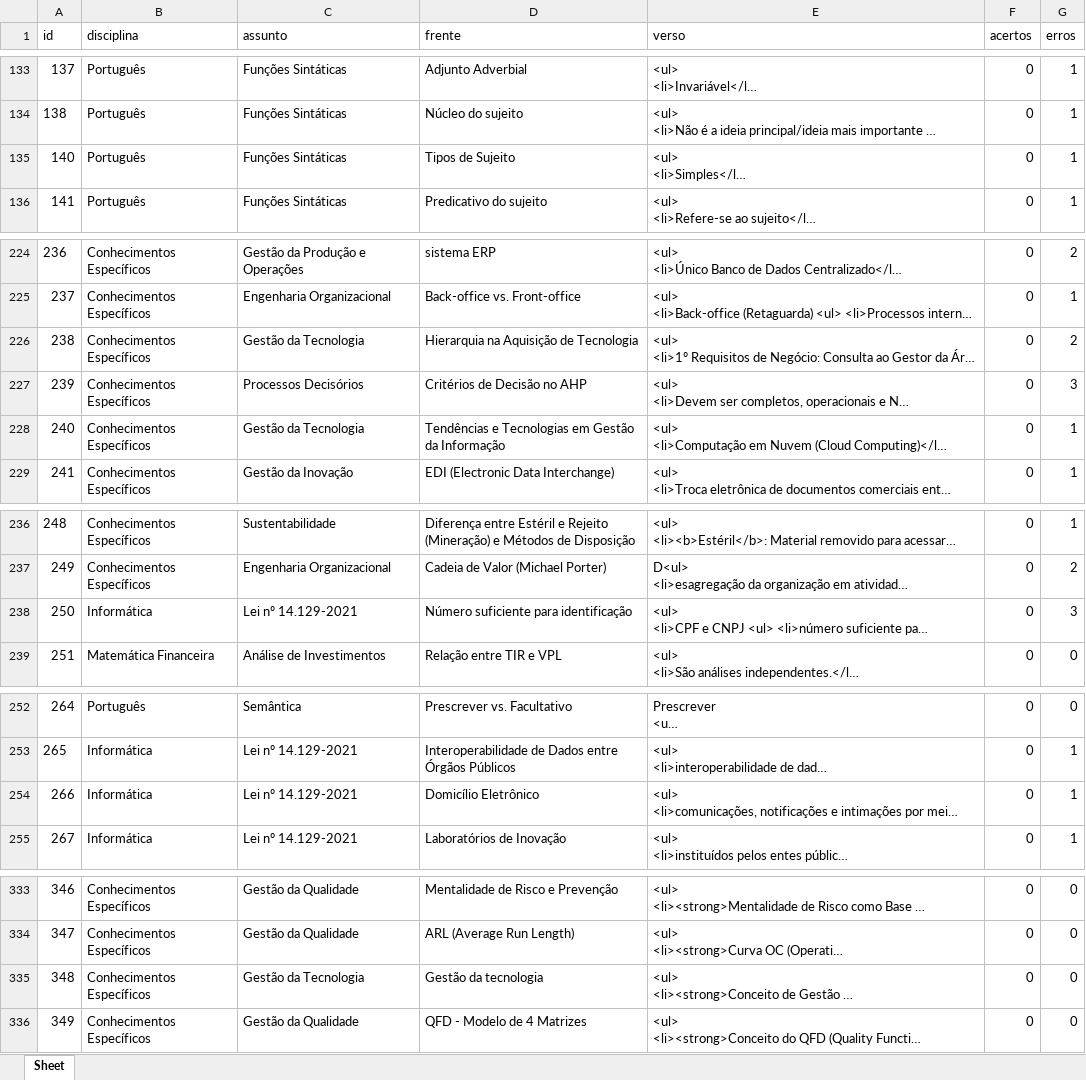
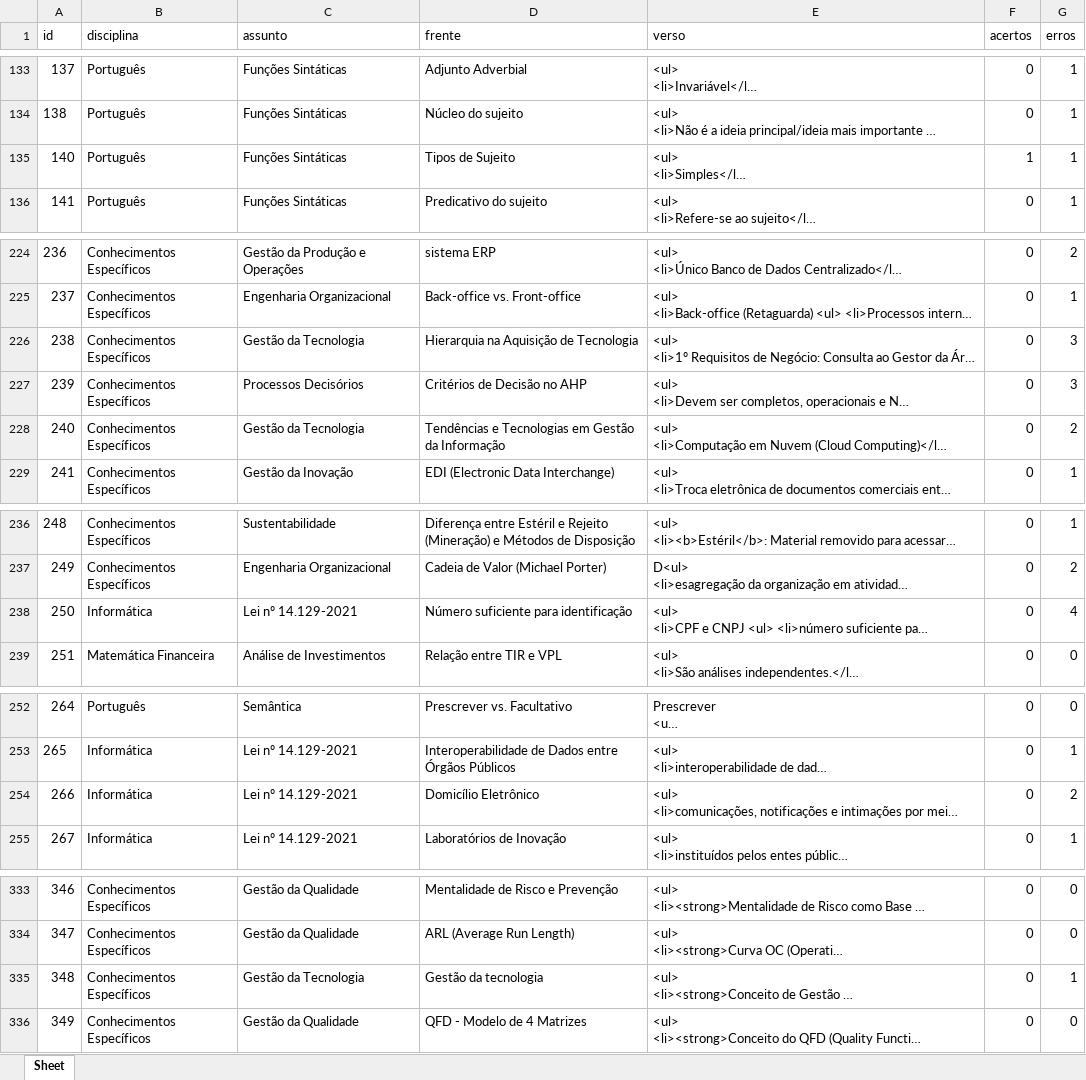
Before and after one commit to Lucas-Oliveira-wd/simulado, an Excel workbook: banco_de_dados/flashcards.xlsx, sheet Sheet, drawn as a sheet; only a part is shown, gaps mark what is left out; long unchanged cells end in …; values as stored, in another font and other column widths than the file's, no borders; the diff covers the shown part only; the diff names each change by its address in the sheet, - before the commit and + after, or states it on an @@ line.

```diff
--- a/banco_de_dados/flashcards.xlsx (sheet Sheet)
+++ b/banco_de_dados/flashcards.xlsx (sheet Sheet)
-F135 (acertos): 0
+F135 (acertos): 1
-G226 (erros): 2
+G226 (erros): 3
-G228 (erros): 1
+G228 (erros): 2
-G238 (erros): 3
+G238 (erros): 4
-G254 (erros): 1
+G254 (erros): 2
-G335 (erros): 0
+G335 (erros): 1
```
Also changed, not shown: 12 edited cells elsewhere in this sheet, banco_de_dados/historico_respostas.xlsx, 1 other file.
